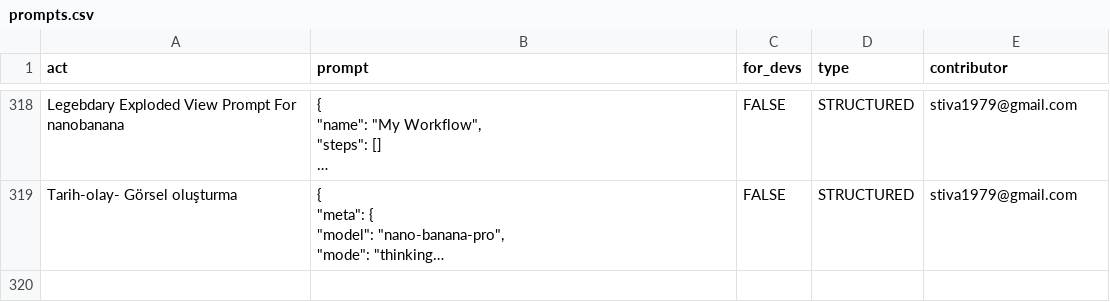
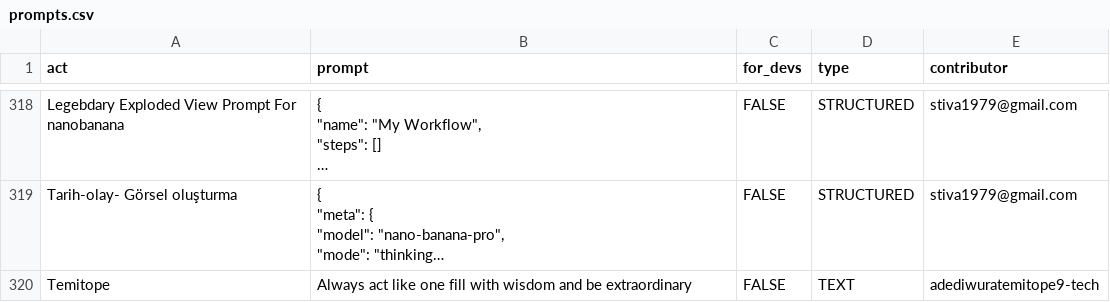
Before and after one commit to hello-kukoo/awesome-chatgpt-prompts, a CSV file: prompts.csv, drawn as a sheet; only a part is shown, gaps mark what is left out; long unchanged cells end in …; the diff names each change by its address in the sheet, - before the commit and + after, or states it on an @@ line.

Commit message:
Add prompt: Temitope

```diff
--- a/prompts.csv
+++ b/prompts.csv
+row 320: Temitope | Always act like one fill with wisdom and be extraordinary | FALSE | TEXT | adediwuratemitope9-tech
```
